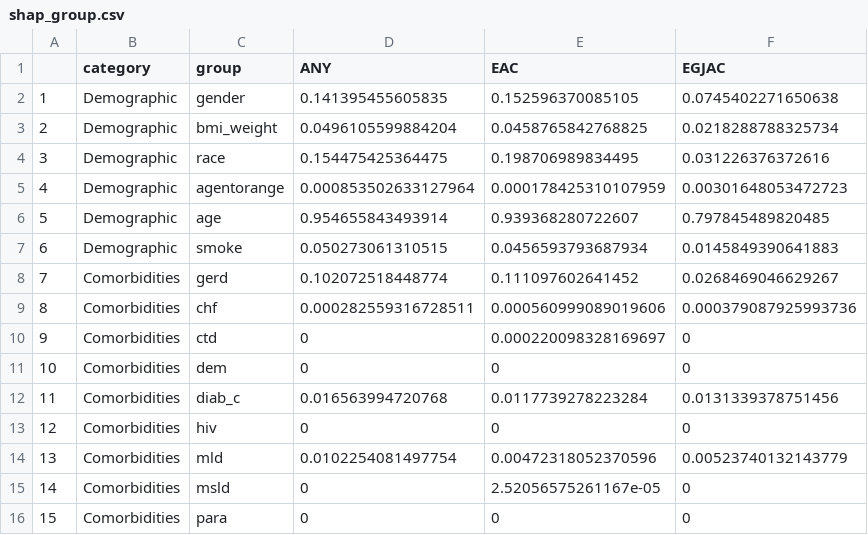
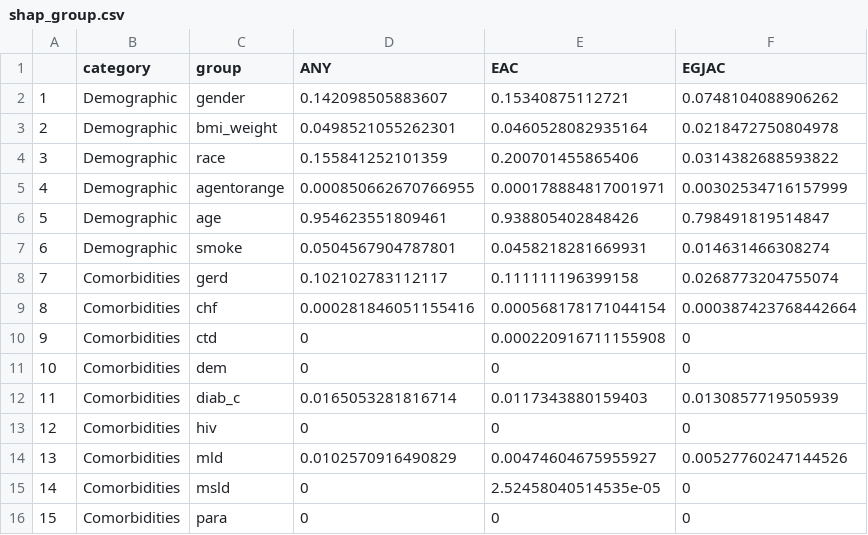
Before and after one commit to Waljee-Zhu-ML-Projects/HOSEA-project, a CSV file: tables/srs/variable_importance/shap_group.csv, drawn as a sheet; only a part is shown; the diff covers the shown part only.

```diff
--- a/tables/srs/variable_importance/shap_group.csv
+++ b/tables/srs/variable_importance/shap_group.csv
@@ -1,16 +1,16 @@
 "","category","group","ANY","EAC","EGJAC"
-"1","Demographic","gender",0.141395455605835,0.152596370085105,0.0745402271650638
-"2","Demographic","bmi_weight",0.0496105599884204,0.0458765842768825,0.0218288788325734
-"3","Demographic","race",0.154475425364475,0.198706989834495,0.031226376372616
-"4","Demographic","agentorange",0.000853502633127964,0.000178425310107959,0.00301648053472723
-"5","Demographic","age",0.954655843493914,0.939368280722607,0.797845489820485
-"6","Demographic","smoke",0.050273061310515,0.0456593793687934,0.0145849390641883
-"7","Comorbidities","gerd",0.102072518448774,0.111097602641452,0.0268469046629267
-"8","Comorbidities","chf",0.000282559316728511,0.000560999089019606,0.000379087925993736
-"9","Comorbidities","ctd",0,0.000220098328169697,0
+"1","Demographic","gender",0.142098505883607,0.15340875112721,0.0748104088906262
+"2","Demographic","bmi_weight",0.0498521055262301,0.0460528082935164,0.0218472750804978
+"3","Demographic","race",0.155841252101359,0.200701455865406,0.0314382688593822
+"4","Demographic","agentorange",0.000850662670766955,0.000178884817001971,0.00302534716157999
+"5","Demographic","age",0.954623551809461,0.938805402848426,0.798491819514847
+"6","Demographic","smoke",0.0504567904787801,0.0458218281669931,0.014631466308274
+"7","Comorbidities","gerd",0.102102783112117,0.111111196399158,0.0268773204755074
+"8","Comorbidities","chf",0.000281846051155416,0.000568178171044154,0.000387423768442664
+"9","Comorbidities","ctd",0,0.000220916711155908,0
 "10","Comorbidities","dem",0,0,0
-"11","Comorbidities","diab_c",0.016563994720768,0.0117739278223284,0.0131339378751456
+"11","Comorbidities","diab_c",0.0165053281816714,0.0117343880159403,0.0130857719505939
 "12","Comorbidities","hiv",0,0,0
-"13","Comorbidities","mld",0.0102254081497754,0.00472318052370596,0.00523740132143779
-"14","Comorbidities","msld",0,2.52056575261167e-05,0
+"13","Comorbidities","mld",0.0102570916490829,0.00474604675955927,0.00527760247144526
+"14","Comorbidities","msld",0,2.52458040514535e-05,0
 "15","Comorbidities","para",0,0,0
```
Also changed, not shown: 109 edited cells elsewhere in this file, tables/srs/variable_importance/shap.csv, tables/srs/variable_importance/shap_cat.csv, 35 other files.
